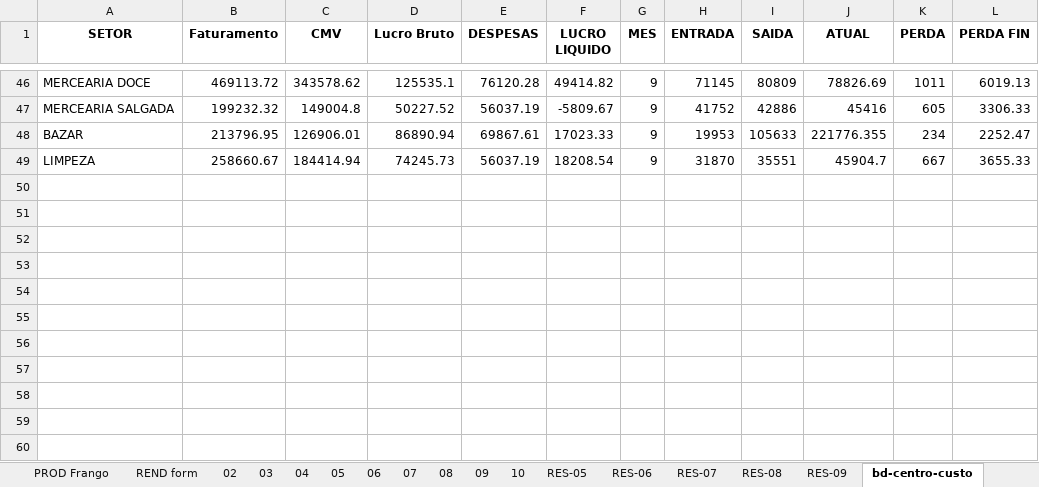
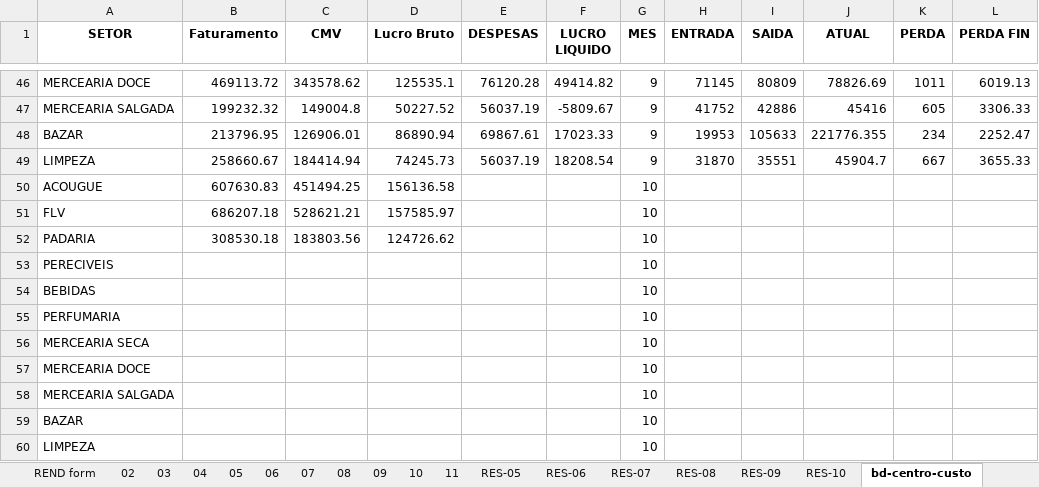
Before and after one commit to repositoryVPS/appMercado, an Excel workbook: controle.xlsx, sheet bd-centro-custo, drawn as a sheet; only a part is shown, gaps mark what is left out; values as stored, in another font and other column widths than the file's, no borders; the diff names each change by its address in the sheet, - before the commit and + after, or states it on an @@ line.

```diff
--- a/controle.xlsx (sheet bd-centro-custo)
+++ b/controle.xlsx (sheet bd-centro-custo)
+sheet tab: 11
+sheet tab: RES-10
+row 50: ACOUGUE | 607630.83 | 451494.25 | 156136.58 |  |  | 10
+row 51: FLV | 686207.18 | 528621.21 | 157585.97 |  |  | 10
+row 52: PADARIA | 308530.18 | 183803.56 | 124726.62 |  |  | 10
+row 53: PERECIVEIS |  |  |  |  |  | 10
+row 54: BEBIDAS |  |  |  |  |  | 10
+row 55: PERFUMARIA |  |  |  |  |  | 10
+row 56: MERCEARIA SECA |  |  |  |  |  | 10
+row 57: MERCEARIA DOCE |  |  |  |  |  | 10
+row 58: MERCEARIA SALGADA |  |  |  |  |  | 10
+row 59: BAZAR |  |  |  |  |  | 10
+row 60: LIMPEZA |  |  |  |  |  | 10
```
Also changed, not shown: sheet 10, charts or pictures.
